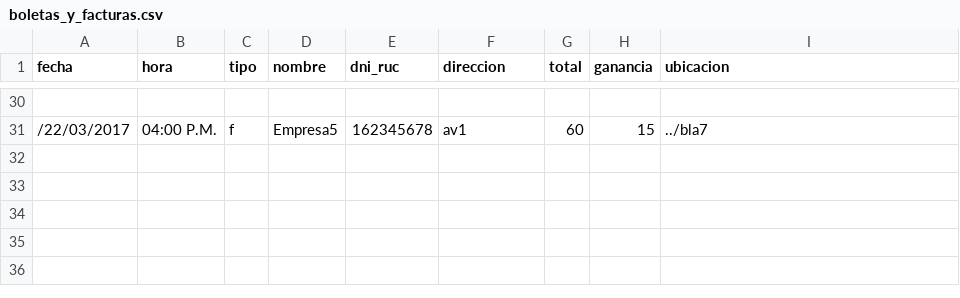
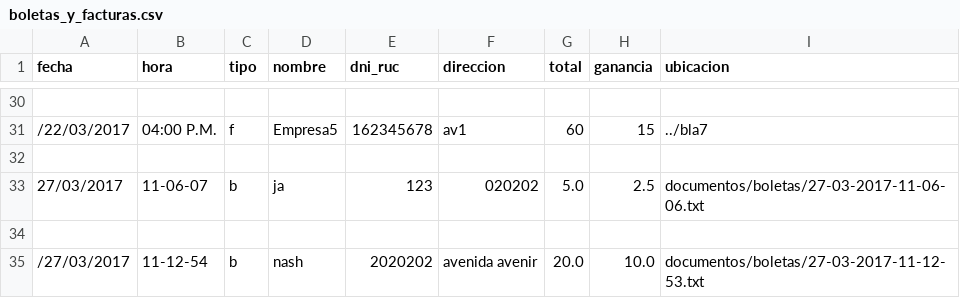
Before and after one commit to nashvent/libreria, a CSV file: productos/boletas_y_facturas.csv, drawn as a sheet; only a part is shown, gaps mark what is left out; the diff names each change by its address in the sheet, - before the commit and + after, or states it on an @@ line.

```diff
--- a/productos/boletas_y_facturas.csv
+++ b/productos/boletas_y_facturas.csv
+row 32: (empty)
+row 33: 27/03/2017 | 11-06-07 | b | ja | 123 | 020202 | 5.0 | 2.5 | documentos/boletas/27-03-2017-11-06-06.txt
+row 34: (empty)
+row 35: /27/03/2017 | 11-12-54 | b | nash | 2020202 | avenida avenir | 20.0 | 10.0 | documentos/boletas/27-03-2017-11-12-53.txt
```
Also changed, not shown: productos/productos.csv, 5 other files.
